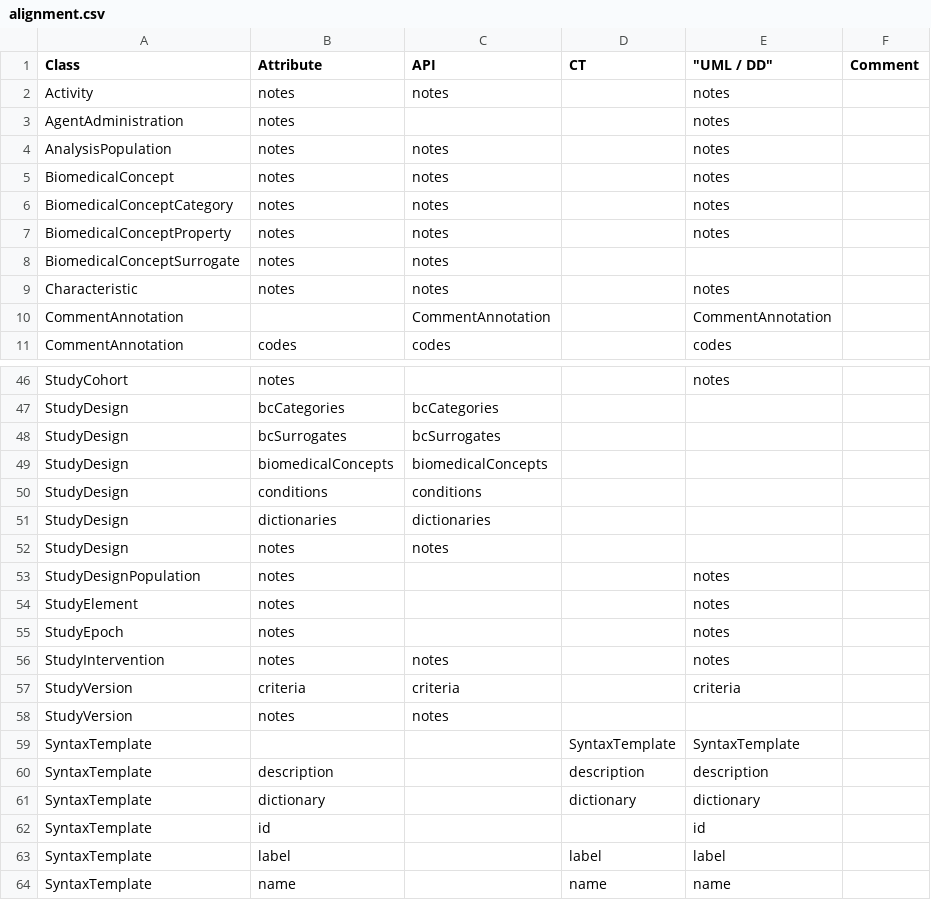
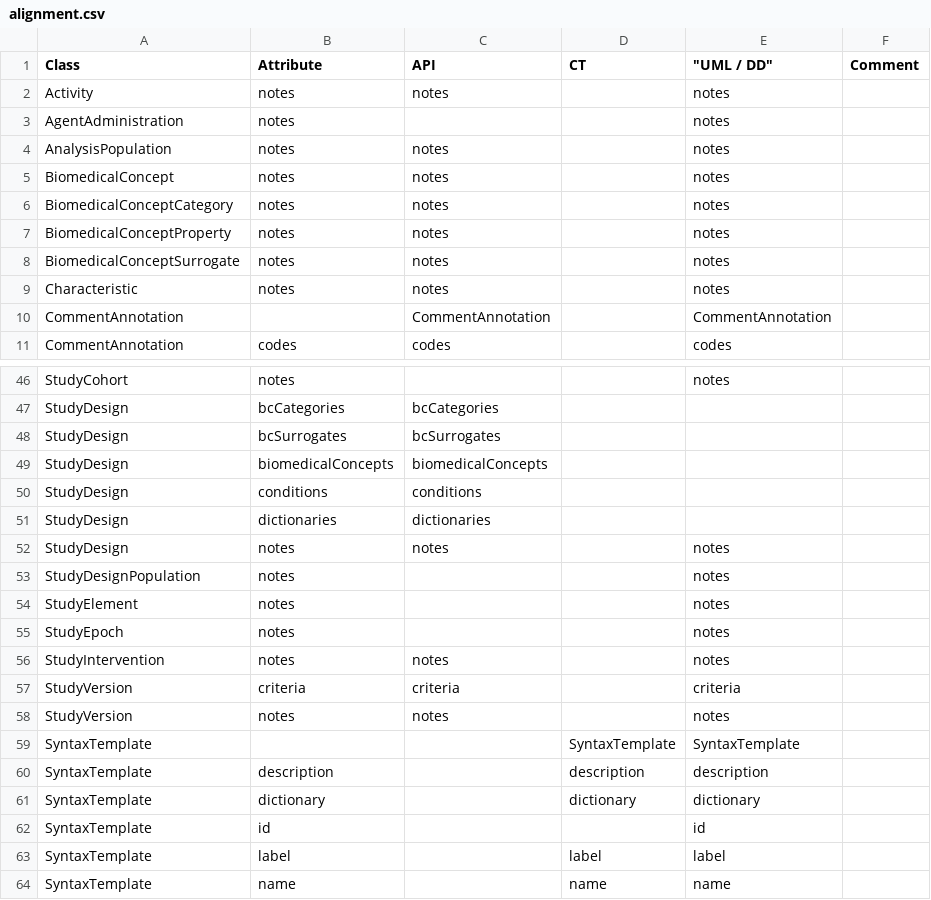
Before and after one commit to cdisc-org/DDF-RA, a CSV file: Deliverables/UML/alignment.csv, drawn as a sheet; only a part is shown, gaps mark what is left out.

```diff
--- a/Deliverables/UML/alignment.csv
+++ b/Deliverables/UML/alignment.csv
@@ -7,3 +7,3 @@ BiomedicalConceptCategory,notes,notes,,notes,
 BiomedicalConceptProperty,notes,notes,,notes,
-BiomedicalConceptSurrogate,notes,notes,,,
+BiomedicalConceptSurrogate,notes,notes,,notes,
 Characteristic,notes,notes,,notes,
@@ -51,3 +51,3 @@ StudyDesign,conditions,conditions,,,
 StudyDesign,dictionaries,dictionaries,,,
-StudyDesign,notes,notes,,,
+StudyDesign,notes,notes,,notes,
 StudyDesignPopulation,notes,,,notes,
@@ -57,3 +57,3 @@ StudyIntervention,notes,notes,,notes,
 StudyVersion,criteria,criteria,,criteria,
-StudyVersion,notes,notes,,,
+StudyVersion,notes,notes,,notes,
 SyntaxTemplate,,,SyntaxTemplate,SyntaxTemplate,
```
Also changed, not shown: Deliverables/UML/UML_DELTA_2-11-0_3-2-0.csv, 2 other files.
